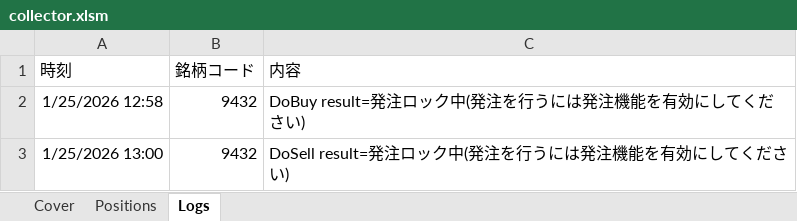
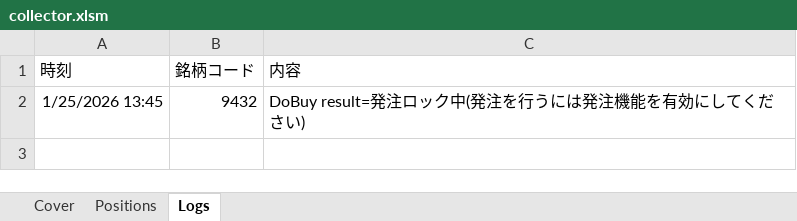
Before and after one commit to bitwalk123/kabuto, an Excel workbook: collector.xlsm, sheet Logs, drawn as a sheet; values as stored, in another font and other column widths than the file's, no borders; the diff names each change by its address in the sheet, - before the commit and + after, or states it on an @@ line.

```diff
--- a/collector.xlsm (sheet Logs)
+++ b/collector.xlsm (sheet Logs)
-A2 (時刻): 1/25/2026 12:58
+A2 (時刻): 1/25/2026 13:45
-row 3: 1/25/2026 13:00 | 9432 | DoSell result=発注ロック中(発注を行うには発注機能を有効にしてください)
```
Also changed, not shown: 2 other files.
